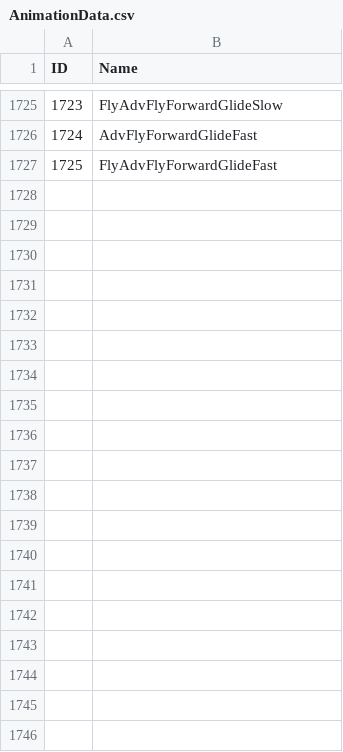
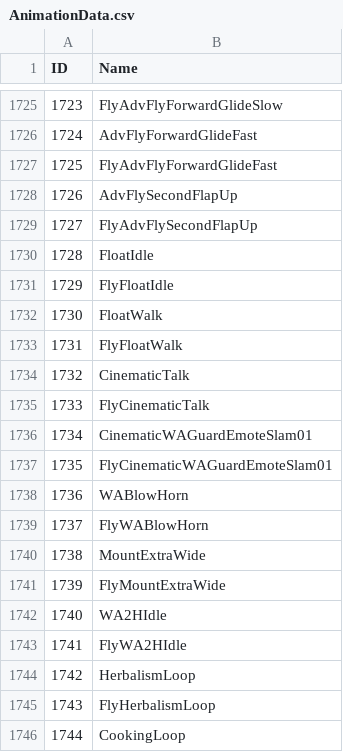
Before and after one commit to Skogdesign/WMW-2.0, a CSV file: bin_support/wow/10.1/AnimationData.csv, drawn as a sheet; only a part is shown, gaps mark what is left out; the diff covers the shown part only; the diff names each change by its address in the sheet, - before the commit and + after, or states it on an @@ line.

Commit message:
Populate animation names from wow.export's list
Animations displayed as raw IDs (e.g. "[2]") because AnimationData.csv --
the CSV-backed source of animation names -- was not deployed to the runtime
version folder, and modern AnimationData.db2 no longer carries a Name column.

- Regenerate bin_support/wow/10.1/AnimationData.csv from wow.export's current
  index-based ANIM_NAMES table (1776 entries) via scripts/gen_animnames.js,
  giving fuller, up-to-date coverage than the old bundled list.
- WoWDatabase::refreshStructures now skips CSV-backed tables: they read
  columns by order, not by DB2 field index, so the WoWDBDefs position
  refresh does not apply to them.

```diff
--- a/bin_support/wow/10.1/AnimationData.csv
+++ b/bin_support/wow/10.1/AnimationData.csv
+row 1728: 1726 | AdvFlySecondFlapUp
+row 1729: 1727 | FlyAdvFlySecondFlapUp
+row 1730: 1728 | FloatIdle
+row 1731: 1729 | FlyFloatIdle
+row 1732: 1730 | FloatWalk
+row 1733: 1731 | FlyFloatWalk
+row 1734: 1732 | CinematicTalk
+row 1735: 1733 | FlyCinematicTalk
+row 1736: 1734 | CinematicWAGuardEmoteSlam01
+row 1737: 1735 | FlyCinematicWAGuardEmoteSlam01
+row 1738: 1736 | WABlowHorn
+row 1739: 1737 | FlyWABlowHorn
+row 1740: 1738 | MountExtraWide
+row 1741: 1739 | FlyMountExtraWide
+row 1742: 1740 | WA2HIdle
+row 1743: 1741 | FlyWA2HIdle
+row 1744: 1742 | HerbalismLoop
+row 1745: 1743 | FlyHerbalismLoop
+row 1746: 1744 | CookingLoop
```
Also changed, not shown: 31 added rows elsewhere in this file, 2 other files.
